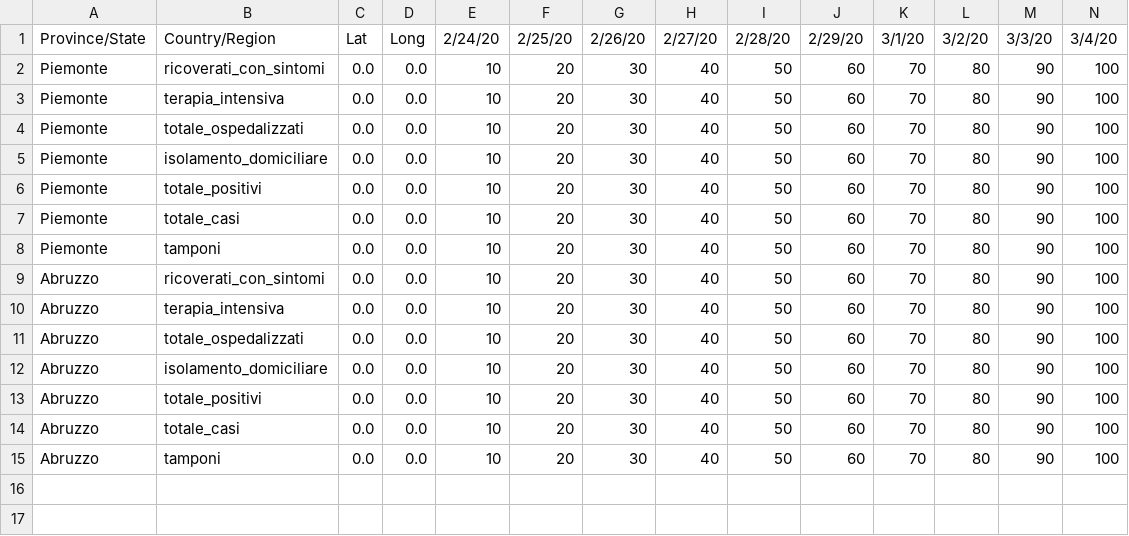
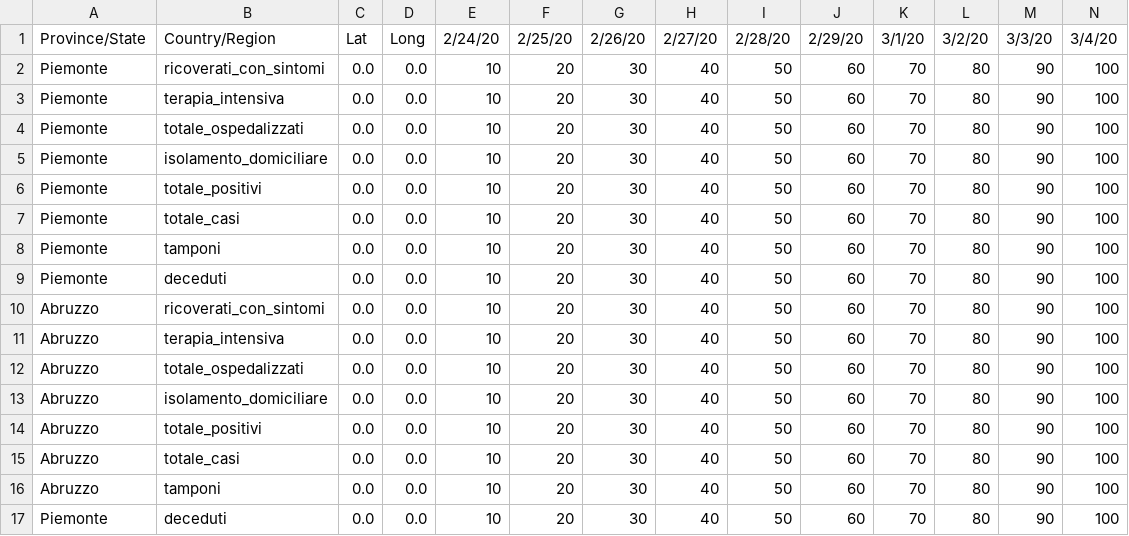
Before and after one commit to asiletto/covid-ita-regioni, a CSV file: test2.csv (was test1.csv), drawn as a sheet; only a part is shown; rows hold the shown columns only; the diff names each change by its address in the sheet, - before the commit and + after, or states it on an @@ line.

```diff
--- a/test1.csv
+++ b/test2.csv
+row 9: Piemonte | deceduti | 0.0 | 0.0 | 10 | 20 | 30 | 40 | 50 | 60 | 70 | 80 | 90 | 100
+row 17: Piemonte | deceduti | 0.0 | 0.0 | 10 | 20 | 30 | 40 | 50 | 60 | 70 | 80 | 90 | 100
```
